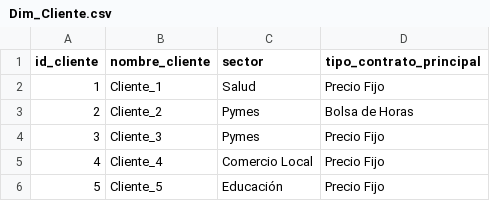
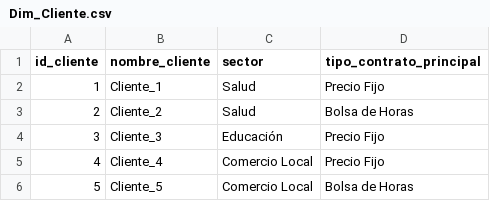
Before and after one commit to Kory24/BI-Final, a CSV file: Dim_Cliente.csv, drawn as a sheet.

```diff
--- a/Dim_Cliente.csv
+++ b/Dim_Cliente.csv
@@ -2,5 +2,5 @@ id_cliente,nombre_cliente,sector,tipo_contrato_principal
 1,Cliente_1,Salud,Precio Fijo
-2,Cliente_2,Pymes,Bolsa de Horas
-3,Cliente_3,Pymes,Precio Fijo
+2,Cliente_2,Salud,Bolsa de Horas
+3,Cliente_3,Educación,Precio Fijo
 4,Cliente_4,Comercio Local,Precio Fijo
-5,Cliente_5,Educación,Precio Fijo
+5,Cliente_5,Comercio Local,Bolsa de Horas
```
Also changed, not shown: Dim_Empleado.csv, Dim_Proyecto.csv, 3 other files.
